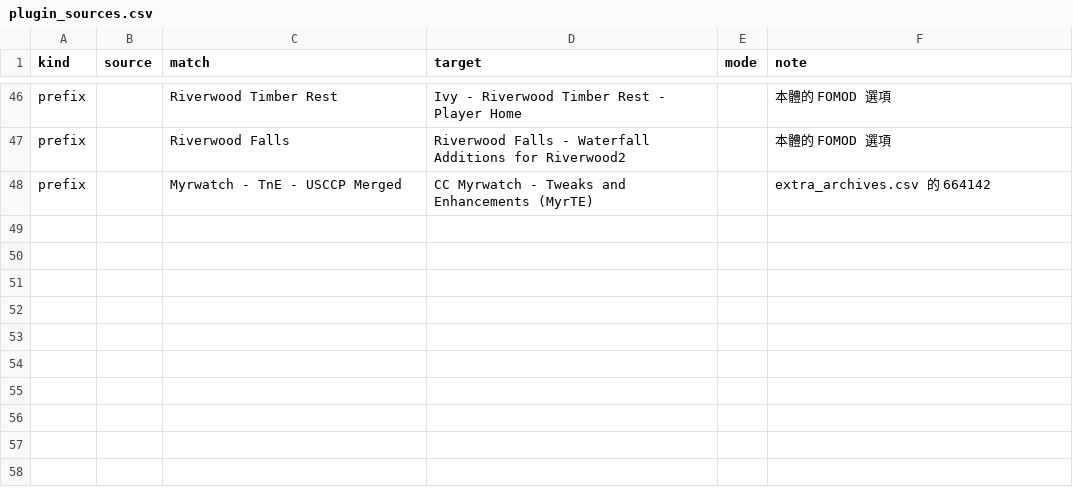
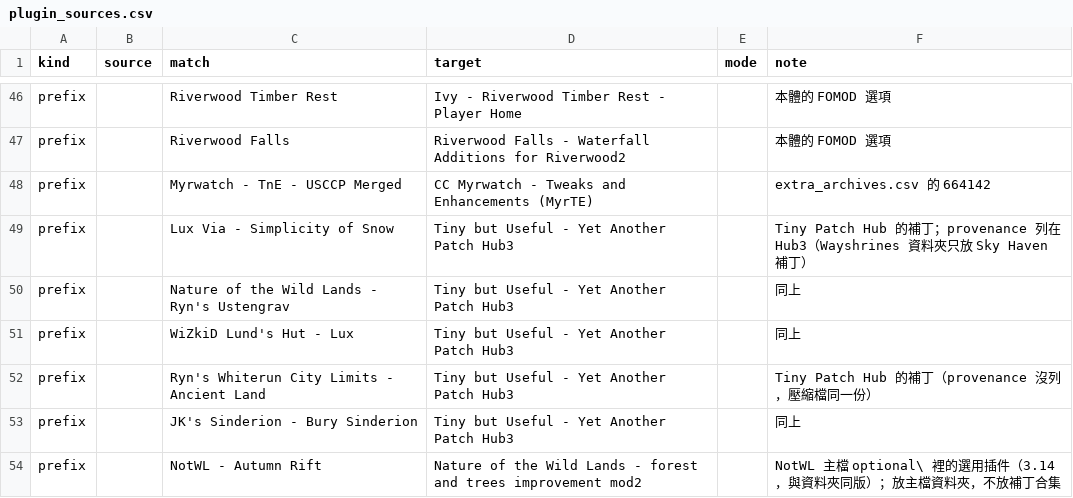
Before and after one commit to Loyuhsi/TEST, a CSV file: data/plugin_sources.csv, drawn as a sheet; only a part is shown, gaps mark what is left out.

```diff
--- a/data/plugin_sources.csv
+++ b/data/plugin_sources.csv
@@ -48 +48,7 @@ prefix,,Riverwood Falls,Riverwood Falls - Waterfall Additions for Riverwood2,,
 prefix,,Myrwatch - TnE - USCCP Merged,CC Myrwatch - Tweaks and Enhancements (MyrTE),,extra_archives.csv 的 664142
+prefix,,Lux Via - Simplicity of Snow,Tiny but Useful - Yet Another Patch Hub3,,Tiny Patch Hub 的補丁；provenance 列在 Hub3（Wayshrines 資料夾只放 Sky Haven 補丁）
+prefix,,Nature of the Wild Lands - Ryn's Ustengrav,Tiny but Useful - Yet Another Patch Hub3,,同上
+prefix,,WiZkiD Lund's Hut - Lux,Tiny but Useful - Yet Another Patch Hub3,,同上
+prefix,,Ryn's Whiterun City Limits - Ancient Land,Tiny but Useful - Yet Another Patch Hub3,,Tiny Patch Hub 的補丁（provenance 沒列，壓縮檔同一份）
+prefix,,JK's Sinderion - Bury Sinderion,Tiny but Useful - Yet Another Patch Hub3,,同上
+prefix,,NotWL - Autumn Rift,Nature of the Wild Lands - forest and trees improvement mod2,,NotWL 主檔 optional\ 裡的選用插件（3.14，與資料夾同版）；放主檔資料夾，不放補丁合集
```
Also changed, not shown: 1 other file.
